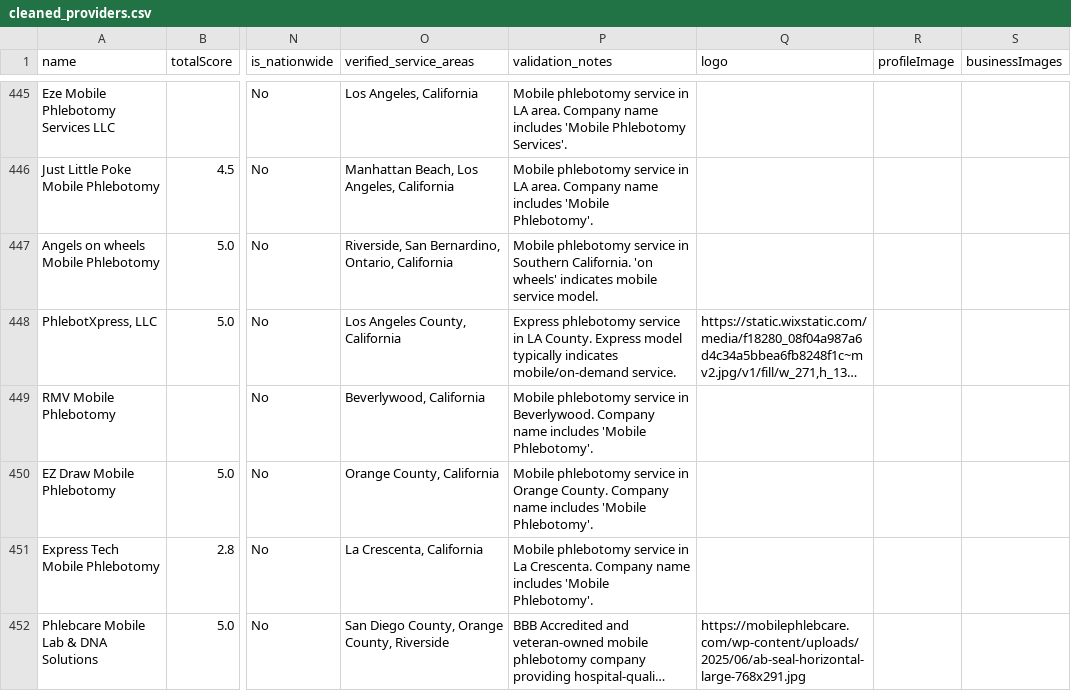
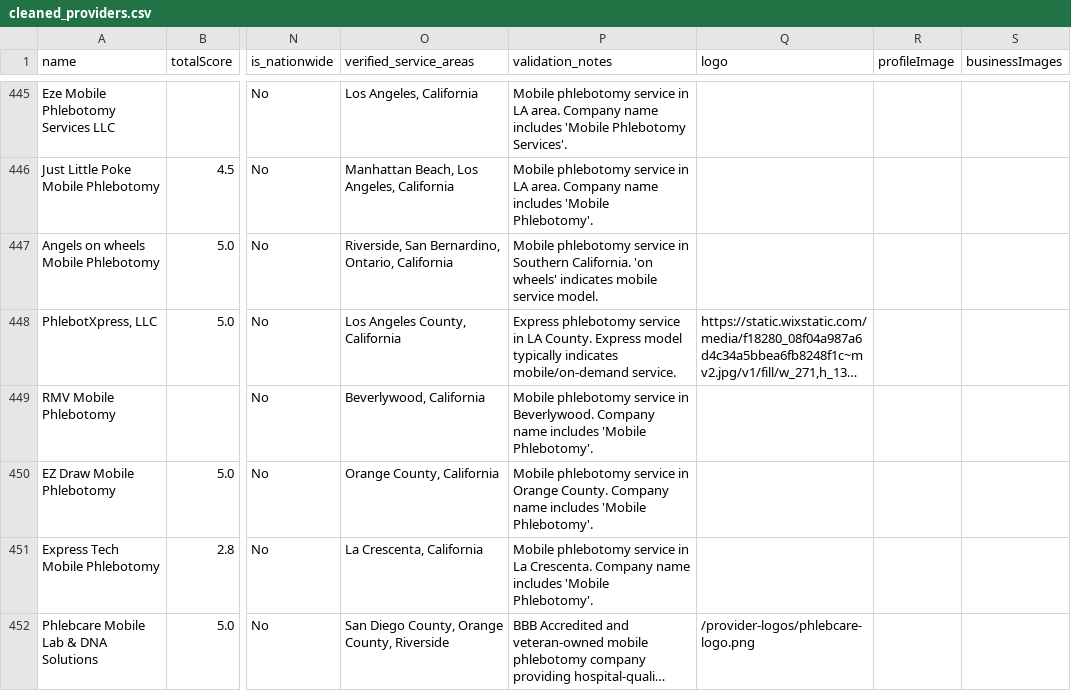
Before and after one commit to Hmvalles75/mobile-phlebotomy-directory, a CSV file: cleaned_providers.csv, drawn as a sheet; only a part is shown, gaps mark what is left out; long unchanged cells end in …; the diff names each change by its address in the sheet, - before the commit and + after, or states it on an @@ line.

```diff
--- a/cleaned_providers.csv
+++ b/cleaned_providers.csv
-Q452 (logo): https://mobilephlebcare.com/wp-content/uploads/2025/06/ab-seal-horizontal-large-768x291.jpg
+Q452 (logo): /provider-logos/phlebcare-logo.png
```
Also changed, not shown: 1 other file.
